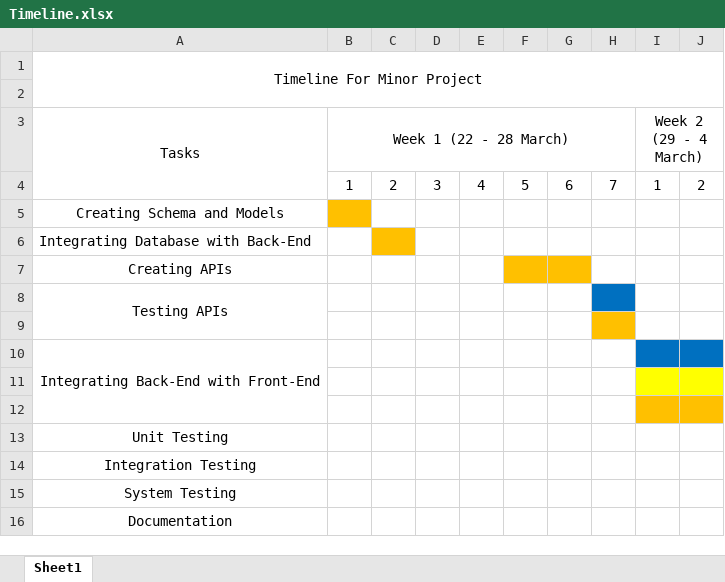
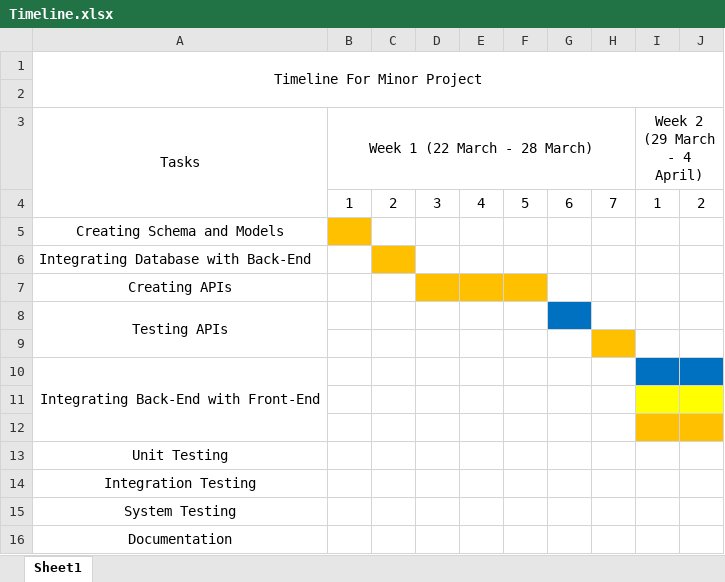
Before and after one commit to mohit1523/BusEasy, an Excel workbook: college assests/Timeline.xlsx, sheet Sheet1, drawn as a sheet; only a part is shown; values as stored, in another font and other column widths than the file's, no borders; the diff names each change by its address in the sheet, - before the commit and + after, or states it on an @@ line.

```diff
--- a/college assests/Timeline.xlsx (sheet Sheet1)
+++ b/college assests/Timeline.xlsx (sheet Sheet1)
-B3: Week 1 (22 - 28 March)
+B3: Week 1 (22 March - 28 March)
-I3: Week 2 (29 - 4 March)
+I3: Week 2 (29 March - 4 April)
-D7:E7 fill: none
+D7:E7 fill: #FFC000
-G7 fill: #FFC000
+G7 fill: none
-G8 fill: none
+G8 fill: #0070C0
-H8 fill: #0070C0
+H8 fill: none
```
Also changed, not shown: 2 other files.
